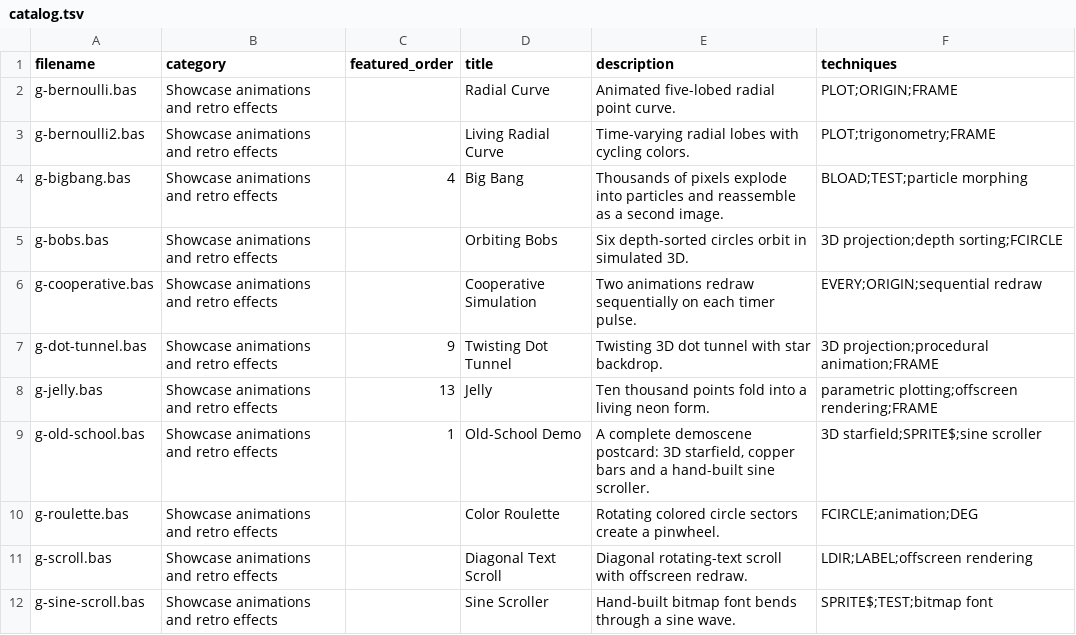
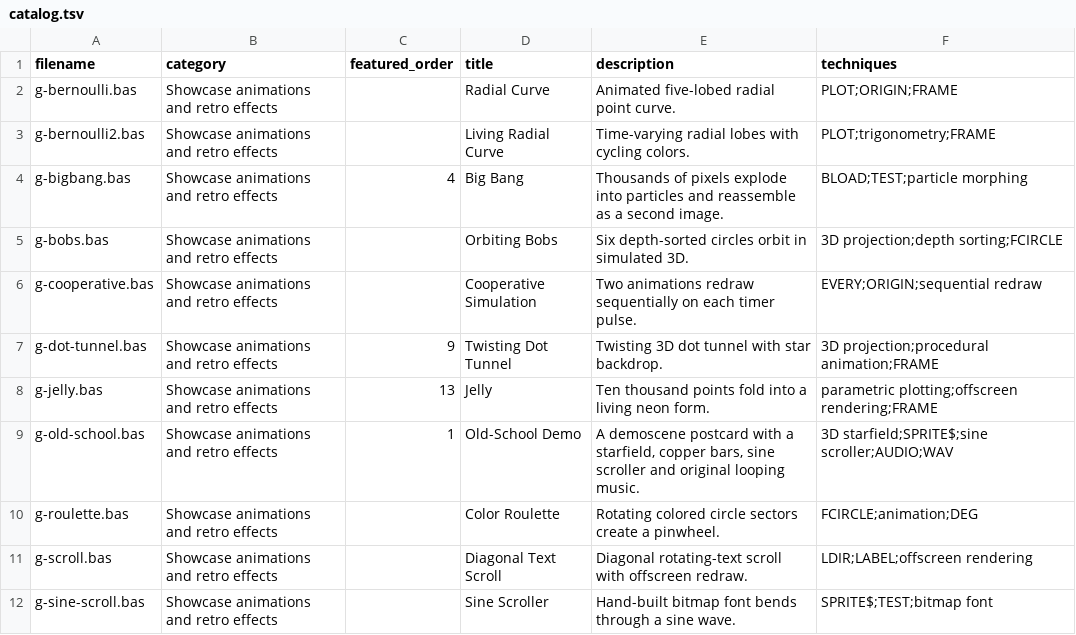
Before and after one commit to dobleproblema/AVL-BASIC, a TSV file: samples/catalog.tsv, drawn as a sheet; only a part is shown.

Commit message:
Release 1.6.2 with original looping music for the old-school demo

```diff
--- a/samples/catalog.tsv
+++ b/samples/catalog.tsv
@@ -8,3 +8,3 @@ g-dot-tunnel.bas	Showcase animations and retro effects	9	Twisting Dot Tunnel	Twi
 g-jelly.bas	Showcase animations and retro effects	13	Jelly	Ten thousand points fold into a living neon form.	parametric plotting;offscreen rendering;FRAME
-g-old-school.bas	Showcase animations and retro effects	1	Old-School Demo	A complete demoscene postcard: 3D starfield, copper bars and a hand-built sine scroller.	3D starfield;SPRITE$;sine scroller
+g-old-school.bas	Showcase animations and retro effects	1	Old-School Demo	A demoscene postcard with a starfield, copper bars, sine scroller and original looping music.	3D starfield;SPRITE$;sine scroller;AUDIO;WAV
 g-roulette.bas	Showcase animations and retro effects		Color Roulette	Rotating colored circle sectors create a pinwheel.	FCIRCLE;animation;DEG
```
Also changed, not shown: 10 other files.
